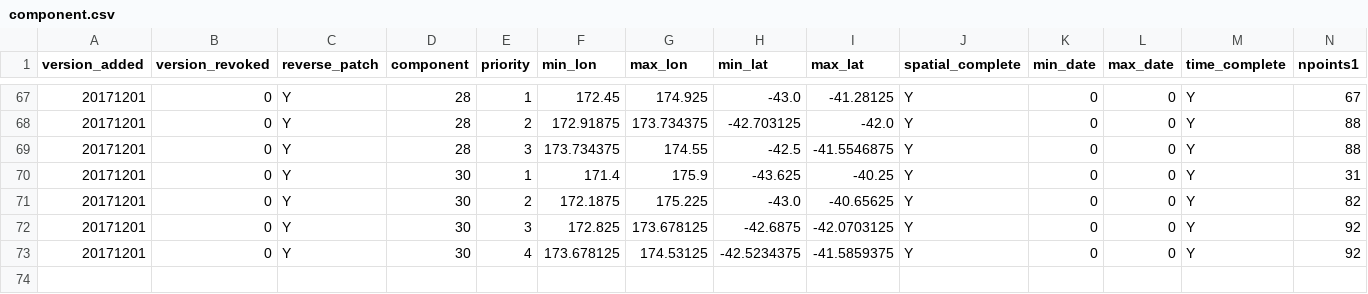
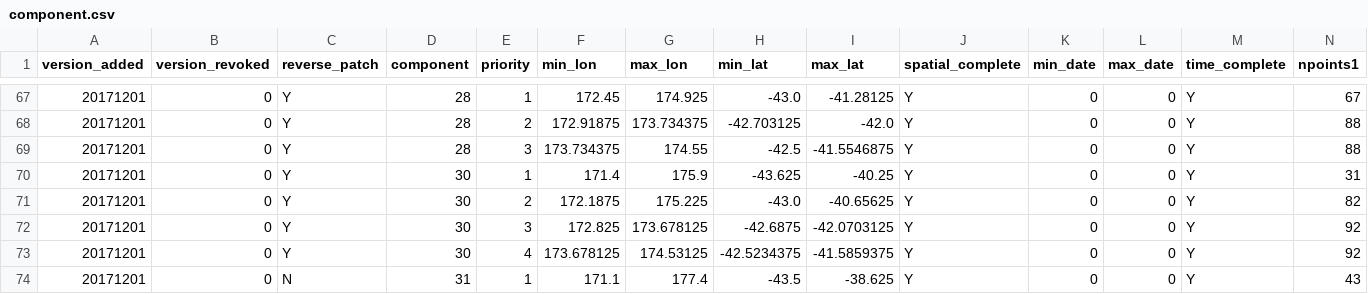
Before and after one commit to linz/nzgd2000-deformation-model, a CSV file: src/model/patch_ka_20161114/component.csv, drawn as a sheet; only a part is shown, gaps mark what is left out; rows hold the shown columns only; the diff names each change by its address in the sheet, - before the commit and + after, or states it on an @@ line.

Commit message:
Adding horizontal patch refinement grid

```diff
--- a/src/model/patch_ka_20161114/component.csv
+++ b/src/model/patch_ka_20161114/component.csv
+row 74: 20171201 | 0 | N | 31 | 1 | 171.1 | 177.4 | -43.5 | -38.625 | Y | 0 | 0 | Y | 43
```
Also changed, not shown: 1 other file.
